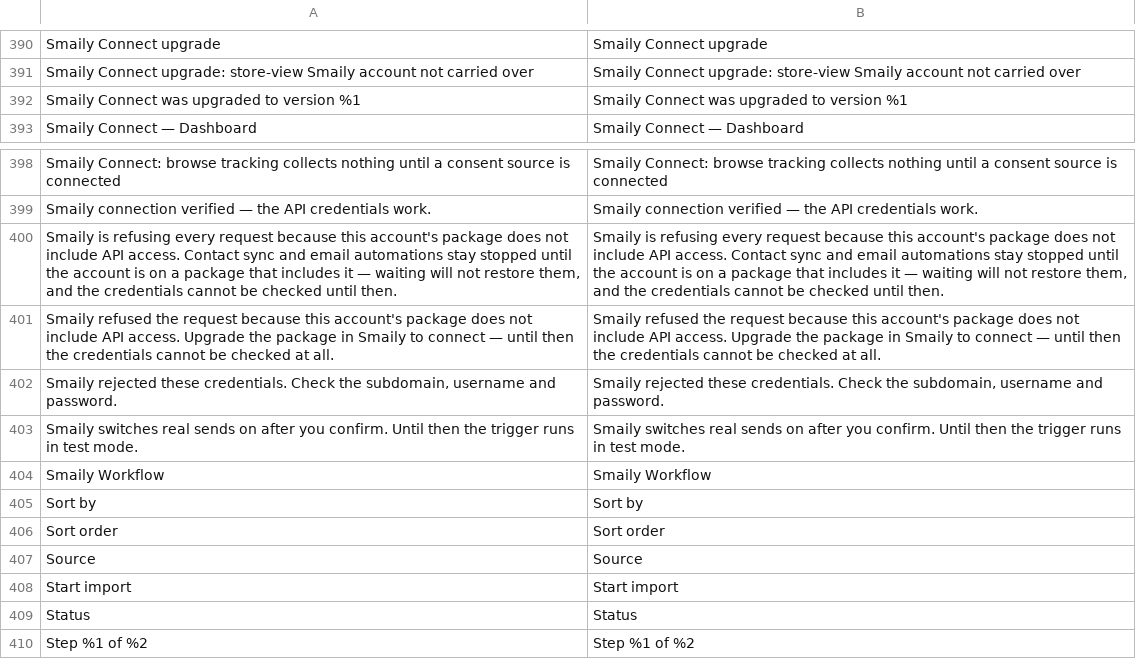
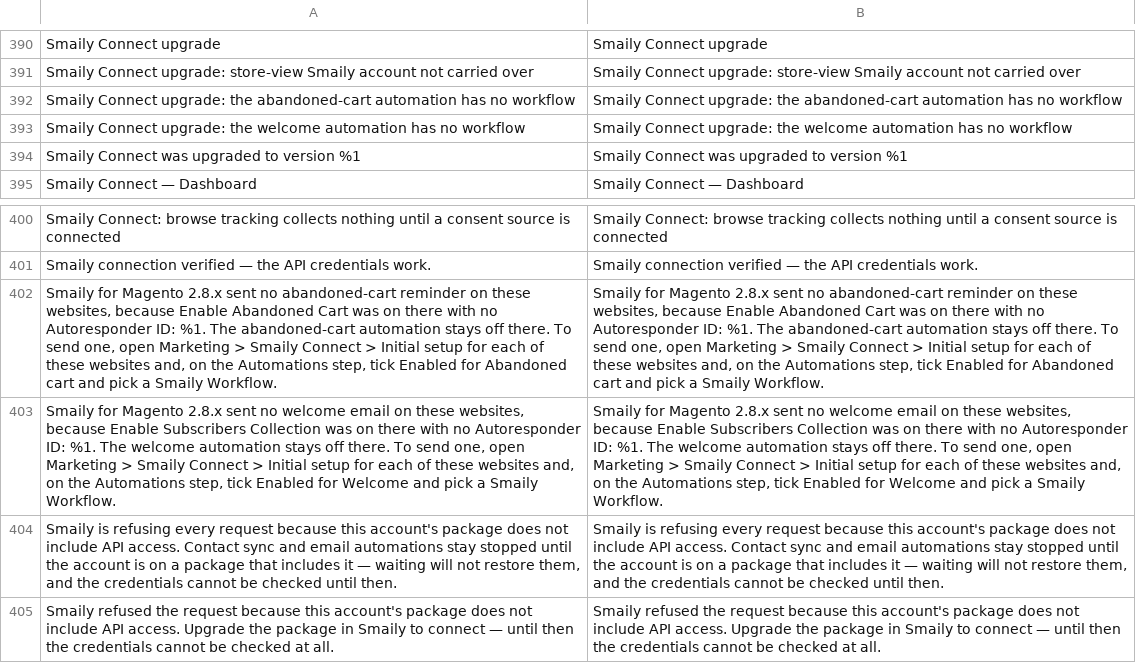
Before and after one commit to sendsmaily/smaily-magento-extension, a CSV file: i18n/en_US.csv, drawn as a sheet; only a part is shown, gaps mark what is left out; the shorter side is filled out with more unchanged rows; the diff names each change by its address in the sheet, - before the commit and + after, or states it on an @@ line.

```diff
--- a/i18n/en_US.csv
+++ b/i18n/en_US.csv
+row 392: Smaily Connect upgrade: the abandoned-cart automation has no workflow | Smaily Connect upgrade: the abandoned-cart automation has no workflow
+row 393: Smaily Connect upgrade: the welcome automation has no workflow | Smaily Connect upgrade: the welcome automation has no workflow
+row 402: Smaily for Magento 2.8.x sent no abandoned-cart reminder on these websites, because Enable Abandoned Cart was on there with no Autoresponder ID: %1. The abandoned-cart automation stays off there. To send one, open Marketing > Smaily Connect > Initial setup for each of these websites and, on the Automations step, tick Enabled for Abandoned cart and pick a Smaily Workflow. | Smaily for Magento 2.8.x sent no abandoned-cart reminder on these websites, because Enable Abandoned Cart was on there with no Autoresponder ID: %1. The abandoned-cart automation stays off there. To send one, open Marketing > Smaily Connect > Initial setup for each of these websites and, on the Automations step, tick Enabled for Abandoned cart and pick a Smaily Workflow.
+row 403: Smaily for Magento 2.8.x sent no welcome email on these websites, because Enable Subscribers Collection was on there with no Autoresponder ID: %1. The welcome automation stays off there. To send one, open Marketing > Smaily Connect > Initial setup for each of these websites and, on the Automations step, tick Enabled for Welcome and pick a Smaily Workflow. | Smaily for Magento 2.8.x sent no welcome email on these websites, because Enable Subscribers Collection was on there with no Autoresponder ID: %1. The welcome automation stays off there. To send one, open Marketing > Smaily Connect > Initial setup for each of these websites and, on the Automations step, tick Enabled for Welcome and pick a Smaily Workflow.
```
Also changed, not shown: i18n/et_EE.csv, 10 other files.
